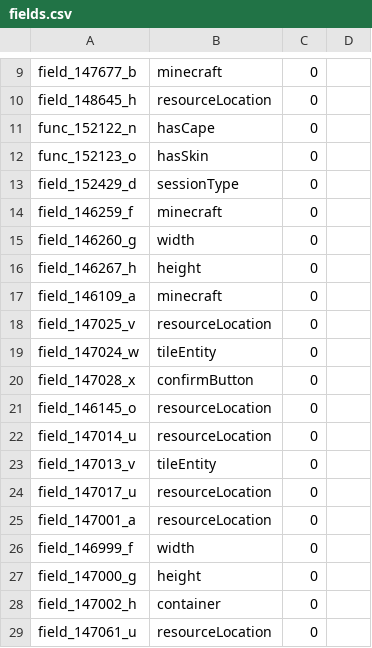
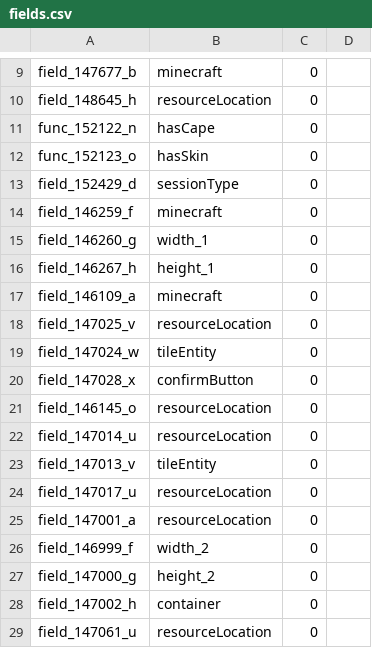
Before and after one commit to Boron8/MoreMCPMappings, a CSV file: 1.7.10/fields.csv, drawn as a sheet; only a part is shown, gaps mark what is left out.

Commit message:
Temp fixed clash in mappings making GUIs appear in the top left coner

```diff
--- a/1.7.10/fields.csv
+++ b/1.7.10/fields.csv
@@ -14,4 +14,4 @@ field_152429_d,sessionType,0,
 field_146259_f,minecraft,0,
-field_146260_g,width,0,
-field_146267_h,height,0,
+field_146260_g,width_1,0,
+field_146267_h,height_1,0,
 field_146109_a,minecraft,0,
@@ -25,4 +25,4 @@ field_147017_u,resourceLocation,0,
 field_147001_a,resourceLocation,0,
-field_146999_f,width,0,
-field_147000_g,height,0,
+field_146999_f,width_2,0,
+field_147000_g,height_2,0,
 field_147002_h,container,0,
```
